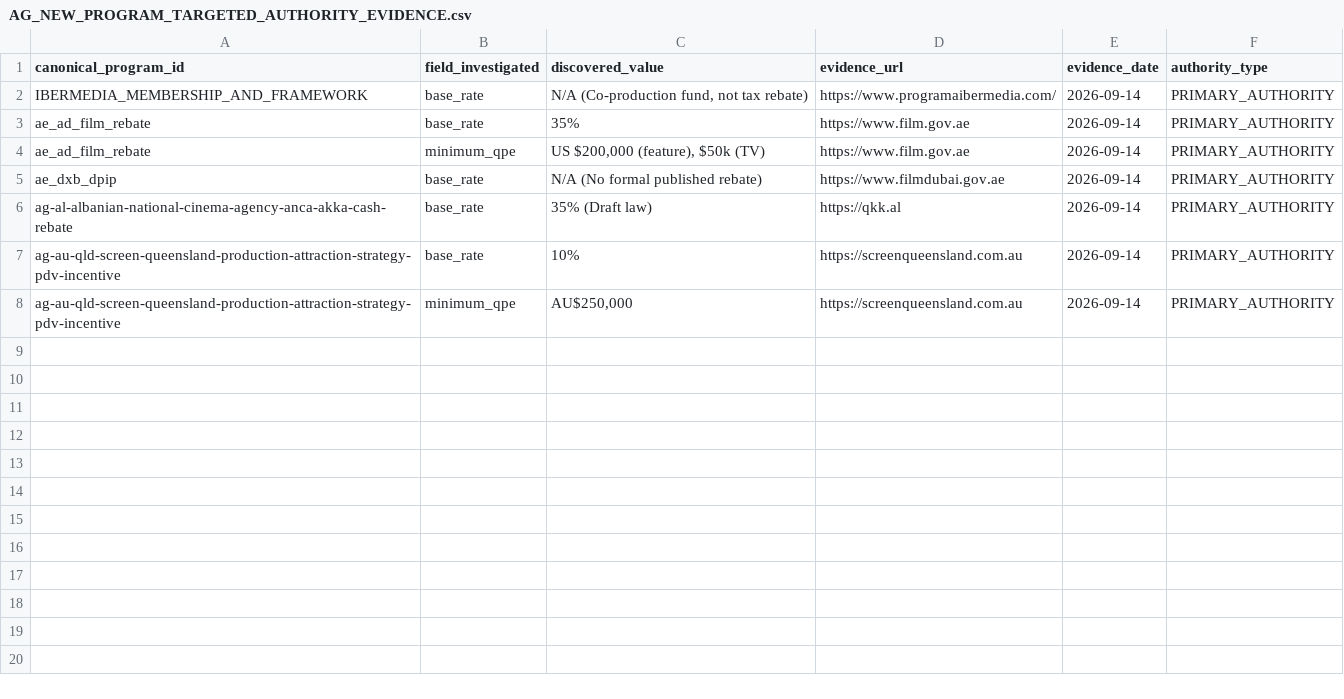
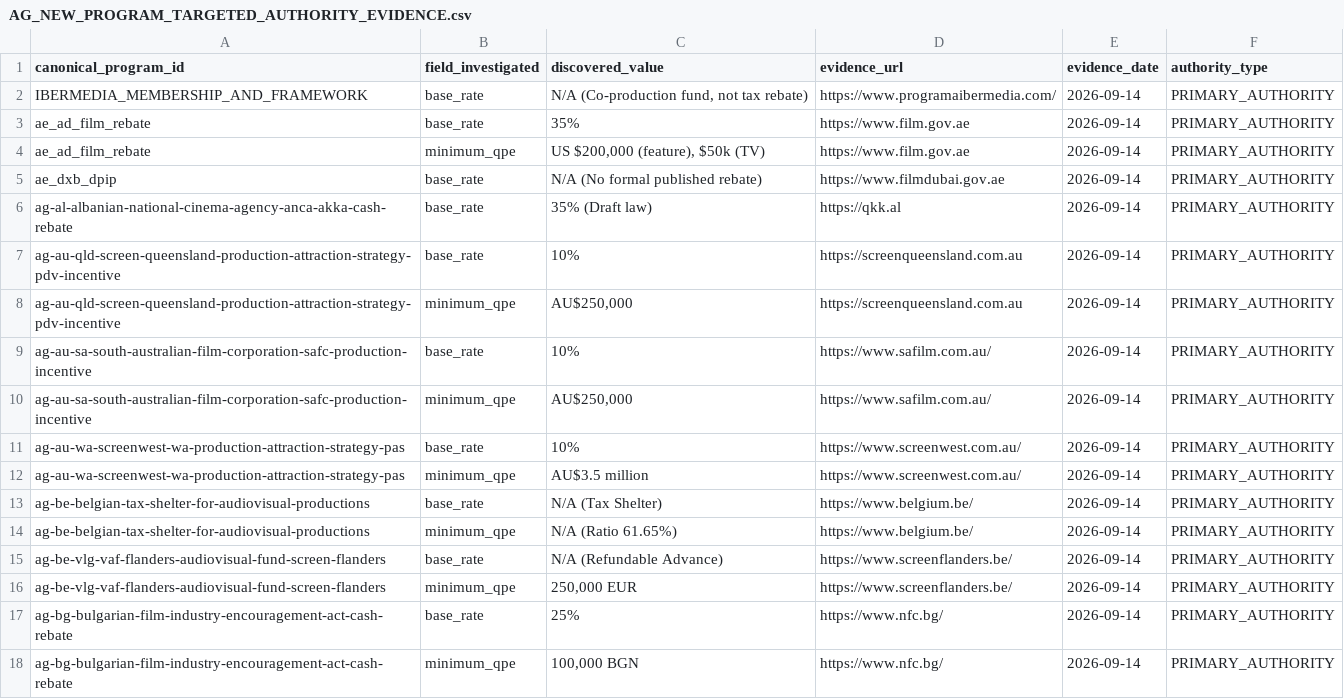
Before and after one commit to surajgohill-oss/Frametax, a CSV file: docs/validation/AG_NEW_PROGRAM_TARGETED_AUTHORITY_EVIDENCE.csv, drawn as a sheet; the diff names each change by its address in the sheet, - before the commit and + after, or states it on an @@ line.

```diff
--- a/docs/validation/AG_NEW_PROGRAM_TARGETED_AUTHORITY_EVIDENCE.csv
+++ b/docs/validation/AG_NEW_PROGRAM_TARGETED_AUTHORITY_EVIDENCE.csv
+row 9: ag-au-sa-south-australian-film-corporation-safc-production-incentive | base_rate | 10% | https://www.safilm.com.au/ | 2026-09-14 | PRIMARY_AUTHORITY
+row 10: ag-au-sa-south-australian-film-corporation-safc-production-incentive | minimum_qpe | AU$250,000 | https://www.safilm.com.au/ | 2026-09-14 | PRIMARY_AUTHORITY
+row 11: ag-au-wa-screenwest-wa-production-attraction-strategy-pas | base_rate | 10% | https://www.screenwest.com.au/ | 2026-09-14 | PRIMARY_AUTHORITY
+row 12: ag-au-wa-screenwest-wa-production-attraction-strategy-pas | minimum_qpe | AU$3.5 million | https://www.screenwest.com.au/ | 2026-09-14 | PRIMARY_AUTHORITY
+row 13: ag-be-belgian-tax-shelter-for-audiovisual-productions | base_rate | N/A (Tax Shelter) | https://www.belgium.be/ | 2026-09-14 | PRIMARY_AUTHORITY
+row 14: ag-be-belgian-tax-shelter-for-audiovisual-productions | minimum_qpe | N/A (Ratio 61.65%) | https://www.belgium.be/ | 2026-09-14 | PRIMARY_AUTHORITY
+row 15: ag-be-vlg-vaf-flanders-audiovisual-fund-screen-flanders | base_rate | N/A (Refundable Advance) | https://www.screenflanders.be/ | 2026-09-14 | PRIMARY_AUTHORITY
+row 16: ag-be-vlg-vaf-flanders-audiovisual-fund-screen-flanders | minimum_qpe | 250,000 EUR | https://www.screenflanders.be/ | 2026-09-14 | PRIMARY_AUTHORITY
+row 17: ag-bg-bulgarian-film-industry-encouragement-act-cash-rebate | base_rate | 25% | https://www.nfc.bg/ | 2026-09-14 | PRIMARY_AUTHORITY
+row 18: ag-bg-bulgarian-film-industry-encouragement-act-cash-rebate | minimum_qpe | 100,000 BGN | https://www.nfc.bg/ | 2026-09-14 | PRIMARY_AUTHORITY
```
Also changed, not shown: docs/validation/AG_NEW_PROGRAM_DATABASE_RUNTIME_COMPARISON.csv, docs/validation/AG_NEW_PROGRAM_EXPECTED_ECONOMICS.csv, 1 other file.
